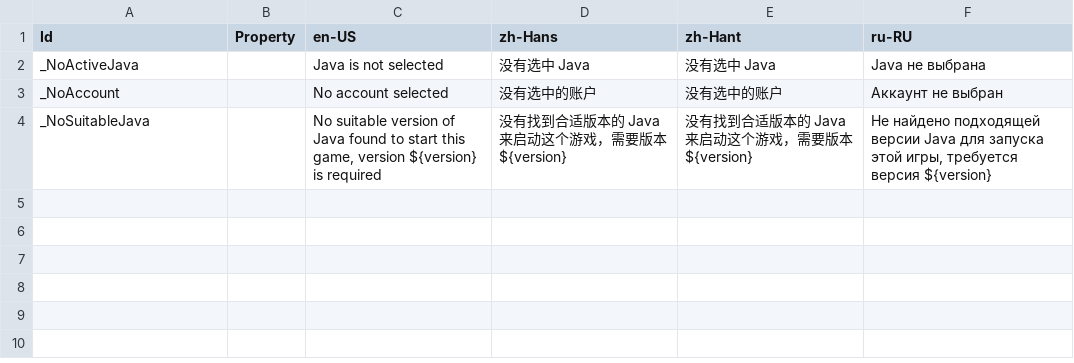
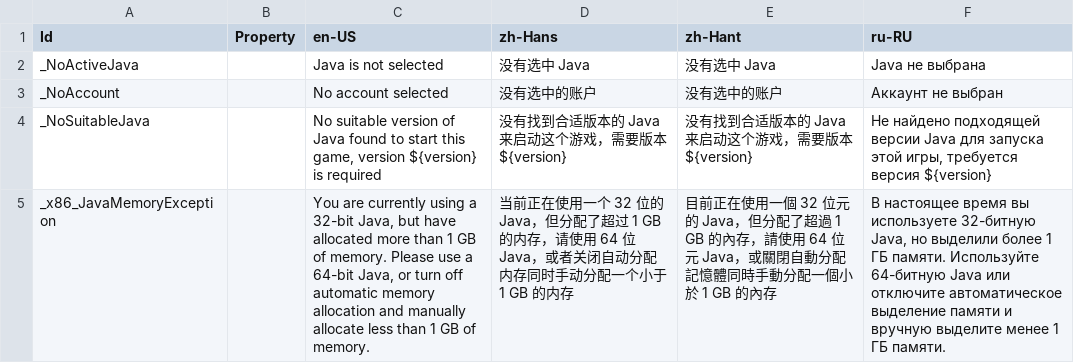
Before and after one commit to Xcube-Studio/FluentLauncher.Localization, a CSV file: Views/Exceptions.csv, drawn as a sheet.

```diff
--- a/Views/Exceptions.csv
+++ b/Views/Exceptions.csv
@@ -4 +4,2 @@ _NoAccount,,No account selected,没有选中的账户,没有选中的账户,Ак
 _NoSuitableJava,,"No suitable version of Java found to start this game, version ${version} is required",没有找到合适版本的 Java 来启动这个游戏，需要版本 ${version},没有找到合适版本的 Java 来启动这个游戏，需要版本 ${version},"Не найдено подходящей версии Java для запуска этой игры, требуется версия ${version}"
+_x86_JavaMemoryException,,"You are currently using a 32-bit Java, but have allocated more than 1 GB of memory. Please use a 64-bit Java, or turn off automatic memory allocation and manually allocate less than 1 GB of memory.",当前正在使用一个 32 位的 Java，但分配了超过 1 GB 的内存，请使用 64 位 Java，或者关闭自动分配内存同时手动分配一个小于 1 GB 的内存,目前正在使用一個 32 位元的 Java，但分配了超過 1 GB 的內存，請使用 64 位元 Java，或關閉自動分配記憶體同時手動分配一個小於 1 GB 的內存,"В настоящее время вы используете 32-битную Java, но выделили более 1 ГБ памяти. Используйте 64-битную Java или отключите автоматическое выделение памяти и вручную выделите менее 1 ГБ памяти."
```
Also changed, not shown: Views/ExceptionPage.csv, Views/Notifications.csv.
